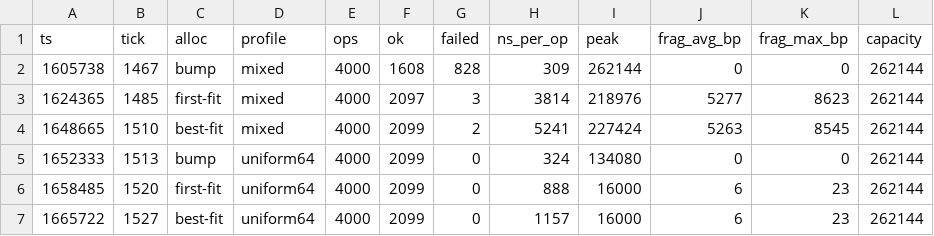
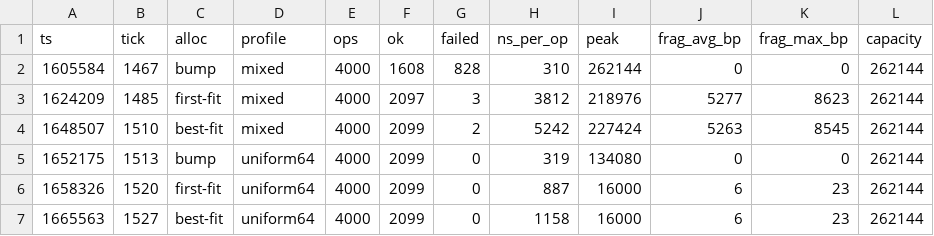
Before and after one commit to TashStack-18/micro-os, a CSV file: results/mem.csv, drawn as a sheet.

```diff
--- a/results/mem.csv
+++ b/results/mem.csv
@@ -1,7 +1,7 @@
 ts,tick,alloc,profile,ops,ok,failed,ns_per_op,peak,frag_avg_bp,frag_max_bp,capacity
-1605738,1467,bump,mixed,4000,1608,828,309,262144,0,0,262144
-1624365,1485,first-fit,mixed,4000,2097,3,3814,218976,5277,8623,262144
-1648665,1510,best-fit,mixed,4000,2099,2,5241,227424,5263,8545,262144
-1652333,1513,bump,uniform64,4000,2099,0,324,134080,0,0,262144
-1658485,1520,first-fit,uniform64,4000,2099,0,888,16000,6,23,262144
-1665722,1527,best-fit,uniform64,4000,2099,0,1157,16000,6,23,262144
+1605584,1467,bump,mixed,4000,1608,828,310,262144,0,0,262144
+1624209,1485,first-fit,mixed,4000,2097,3,3812,218976,5277,8623,262144
+1648507,1510,best-fit,mixed,4000,2099,2,5242,227424,5263,8545,262144
+1652175,1513,bump,uniform64,4000,2099,0,319,134080,0,0,262144
+1658326,1520,first-fit,uniform64,4000,2099,0,887,16000,6,23,262144
+1665563,1527,best-fit,uniform64,4000,2099,0,1158,16000,6,23,262144
```
Also changed, not shown: results/cmp.csv, results/lock.csv, 15 other files.
